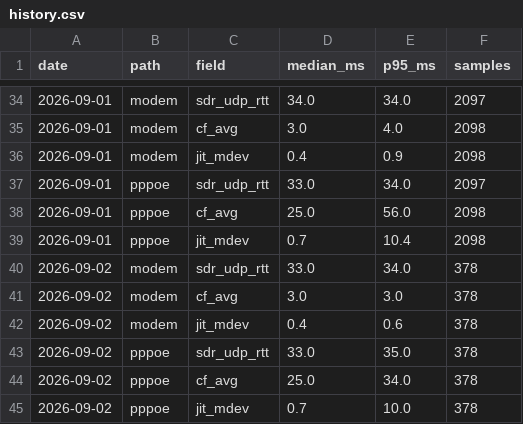
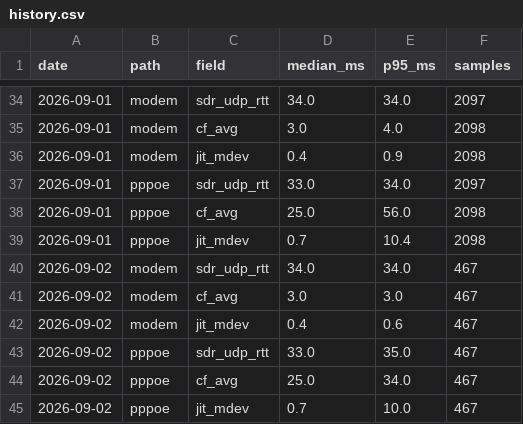
Before and after one commit to Hydr0neFN/hinet-dual-path-probe, a CSV file: data/history.csv, drawn as a sheet; only a part is shown, gaps mark what is left out.

Commit message:
data: refresh from live probe (25306 samples)

```diff
--- a/data/history.csv
+++ b/data/history.csv
@@ -39,7 +39,7 @@ date,path,field,median_ms,p95_ms,samples
 2026-09-01,pppoe,jit_mdev,0.7,10.4,2098
-2026-09-02,modem,sdr_udp_rtt,33.0,34.0,378
-2026-09-02,modem,cf_avg,3.0,3.0,378
-2026-09-02,modem,jit_mdev,0.4,0.6,378
-2026-09-02,pppoe,sdr_udp_rtt,33.0,35.0,378
-2026-09-02,pppoe,cf_avg,25.0,34.0,378
-2026-09-02,pppoe,jit_mdev,0.7,10.0,378
+2026-09-02,modem,sdr_udp_rtt,34.0,34.0,467
+2026-09-02,modem,cf_avg,3.0,3.0,467
+2026-09-02,modem,jit_mdev,0.4,0.6,467
+2026-09-02,pppoe,sdr_udp_rtt,33.0,35.0,467
+2026-09-02,pppoe,cf_avg,25.0,34.0,467
+2026-09-02,pppoe,jit_mdev,0.7,10.0,467
```
Also changed, not shown: 11 other files.
